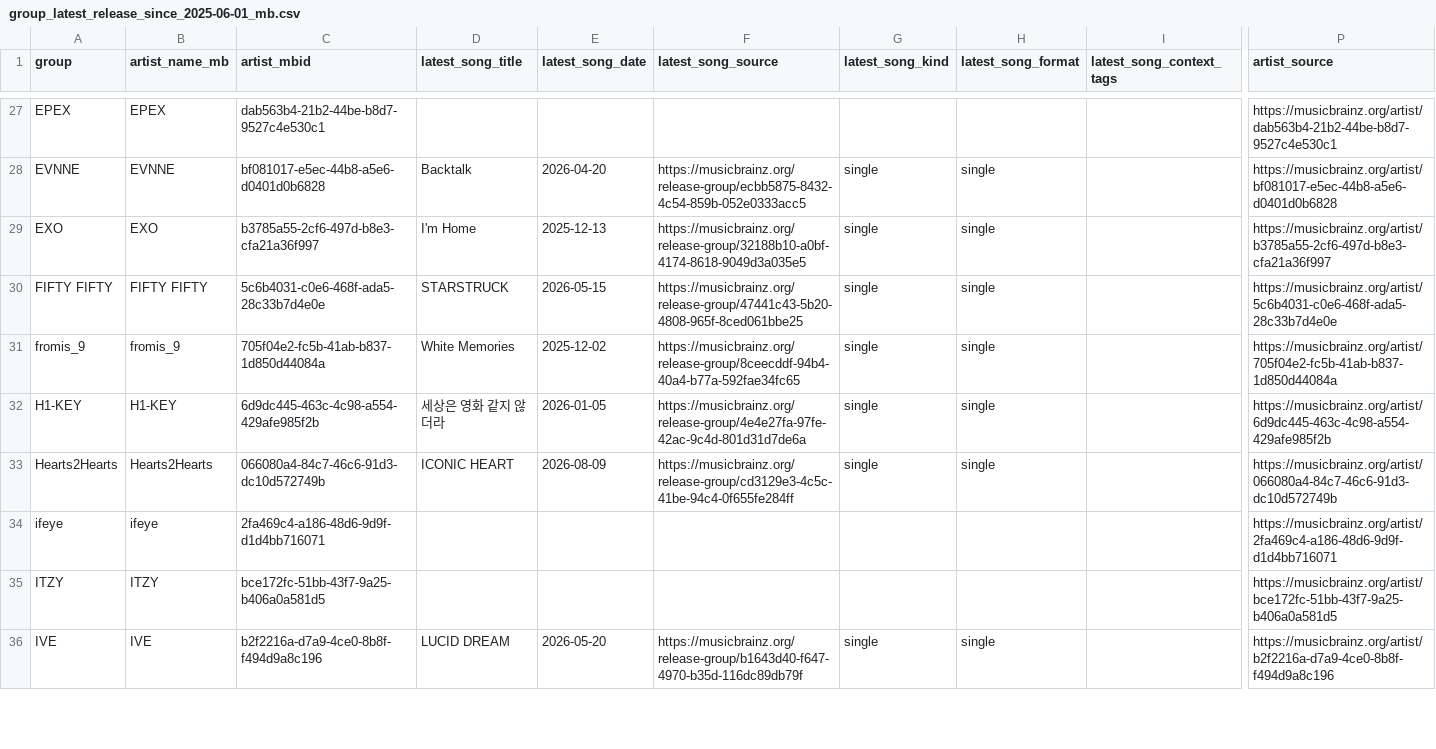
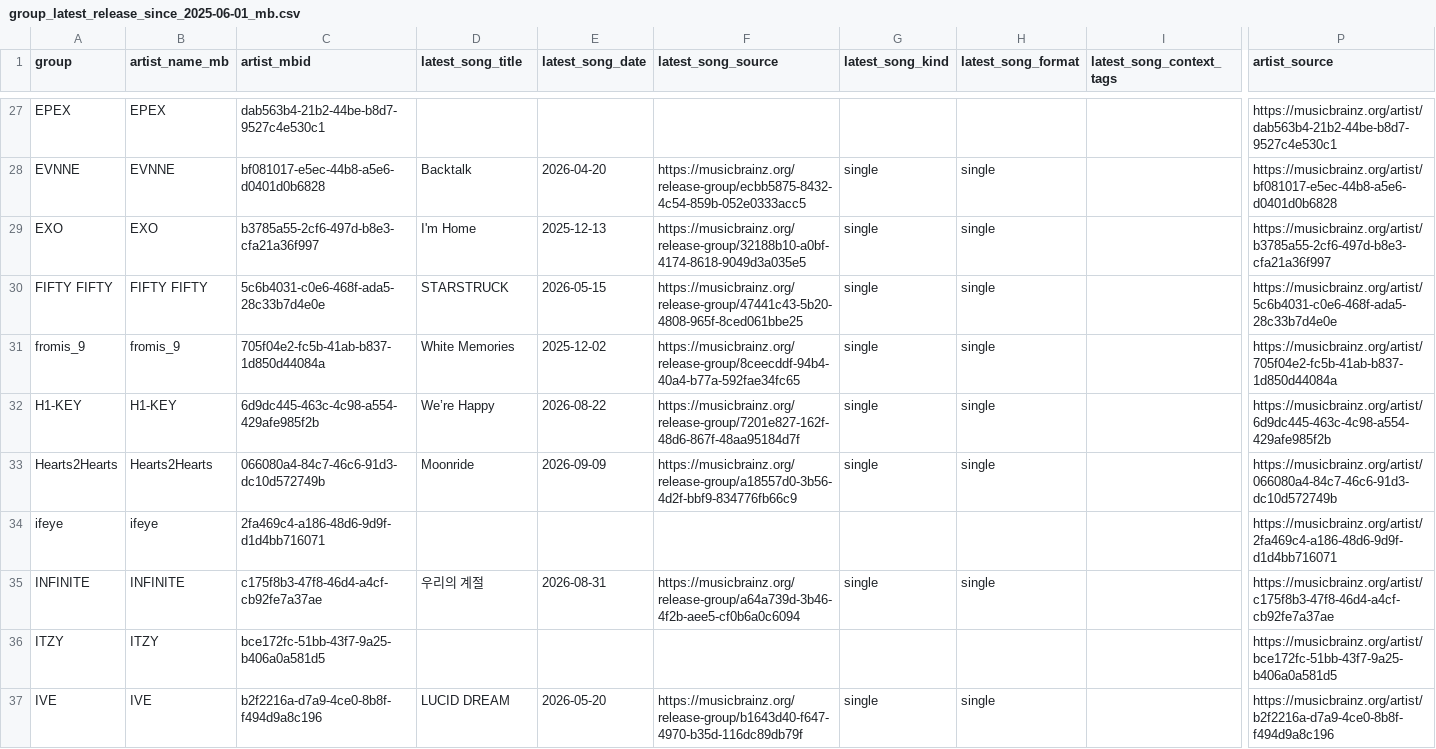
Before and after one commit to iAmSomething/idol-song-app, a CSV file: group_latest_release_since_2025-06-01_mb.csv, drawn as a sheet; only a part is shown, gaps mark what is left out; rows hold the shown columns only; the diff covers the shown part only; the diff names each change by its address in the sheet, - before the commit and + after, or states it on an @@ line.

```diff
--- a/group_latest_release_since_2025-06-01_mb.csv
+++ b/group_latest_release_since_2025-06-01_mb.csv
-D32 (latest_song_title): 세상은 영화 같지 않더라
+D32 (latest_song_title): We’re Happy
-E32 (latest_song_date): 2026-01-05
+E32 (latest_song_date): 2026-08-22
-F32 (latest_song_source): https://musicbrainz.org/release-group/4e4e27fa-97fe-42ac-9c4d-801d31d7de6a
+F32 (latest_song_source): https://musicbrainz.org/release-group/7201e827-162f-48d6-867f-48aa95184d7f
-D33 (latest_song_title): ICONIC HEART
+D33 (latest_song_title): Moonride
-E33 (latest_song_date): 2026-08-09
+E33 (latest_song_date): 2026-09-09
-F33 (latest_song_source): https://musicbrainz.org/release-group/cd3129e3-4c5c-41be-94c4-0f655fe284ff
+F33 (latest_song_source): https://musicbrainz.org/release-group/a18557d0-3b56-4d2f-bbf9-834776fb66c9
+row 35: INFINITE | INFINITE | c175f8b3-47f8-46d4-a4cf-cb92fe7a37ae | 우리의 계절 | 2026-08-31 | https://musicbrainz.org/release-group/a64a739d-3b46-4f2b-aee5-cf0b6a0c6094 | single | single |  | https://musicbrainz.org/artist/c175f8b3-47f8-46d4-a4cf-cb92fe7a37ae
```
Also changed, not shown: 3 added rows and 92 edited cells elsewhere in this file, title_track_manual_review_queue.csv, 28 other files.
